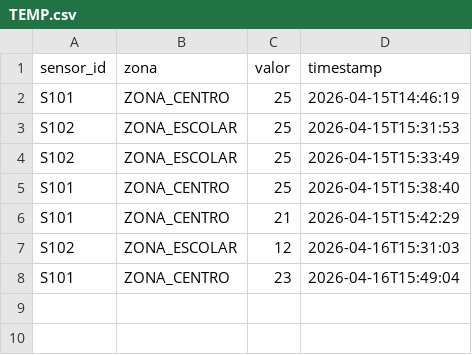
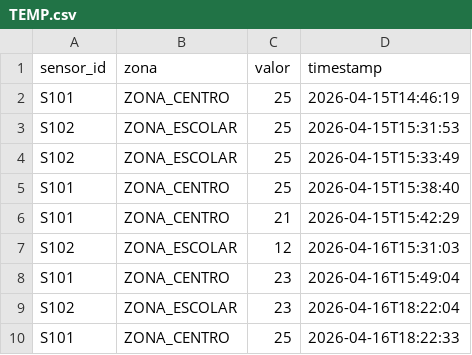
Before and after one commit to todfilipe/TP1-SISTEMAS-DISTRIBUIDOS, a CSV file: data/TEMP.csv, drawn as a sheet.

```diff
--- a/data/TEMP.csv
+++ b/data/TEMP.csv
@@ -8 +8,3 @@ S102,ZONA_ESCOLAR,12,2026-04-16T15:31:03
 S101,ZONA_CENTRO,23,2026-04-16T15:49:04
+S102,ZONA_ESCOLAR,23,2026-04-16T18:22:04
+S101,ZONA_CENTRO,25,2026-04-16T18:22:33
```
Also changed, not shown: Gateway/sensors.csv, 2 other files.
